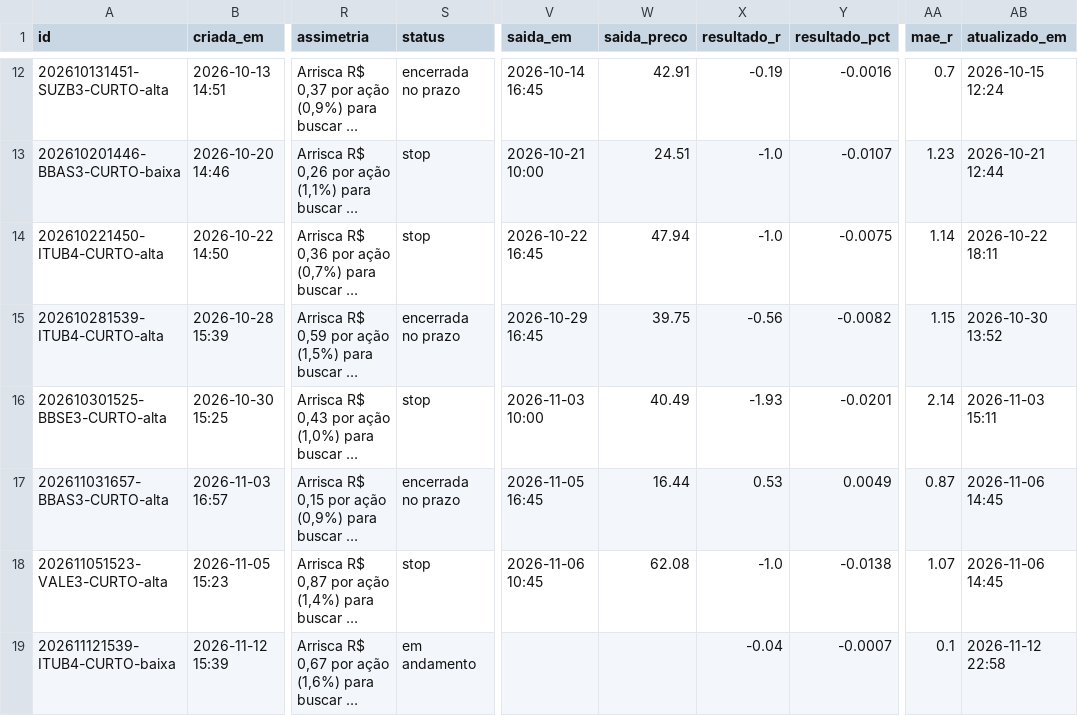
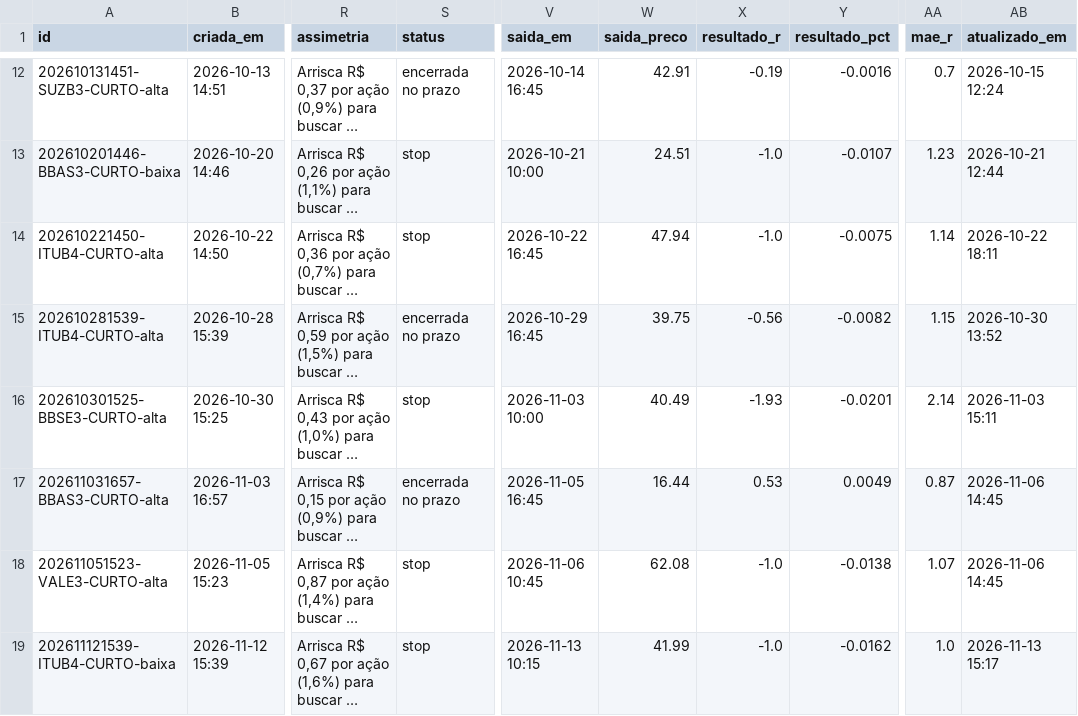
Before and after one commit to DCS1986/PAINEL-ARBITRAGEM, a CSV file: radar_tecnico/radar/sugestoes.csv, drawn as a sheet; only a part is shown, gaps mark what is left out; long unchanged cells end in …; the diff covers the shown part only; the diff names each change by its address in the sheet, - before the commit and + after, or states it on an @@ line.

Commit message:
Radar: leituras 2026-11-13

```diff
--- a/radar_tecnico/radar/sugestoes.csv
+++ b/radar_tecnico/radar/sugestoes.csv
-S19 (status): em andamento
+S19 (status): stop
-V19 (saida_em): (empty)
+V19 (saida_em): 2026-11-13 10:15
-W19 (saida_preco): (empty)
+W19 (saida_preco): 41.99
-X19 (resultado_r): -0.04
+X19 (resultado_r): -1.0
-Y19 (resultado_pct): -0.0007
+Y19 (resultado_pct): -0.0162
-AA19 (mae_r): 0.1
+AA19 (mae_r): 1.0
-AB19 (atualizado_em): 2026-11-12 22:58
+AB19 (atualizado_em): 2026-11-13 15:17
```
Also changed, not shown: 1 added row elsewhere in this file, radar_tecnico/radar/leituras.csv.
